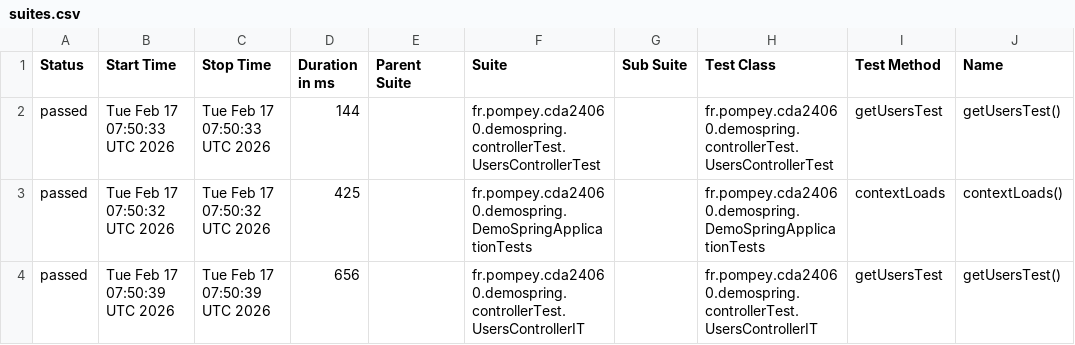
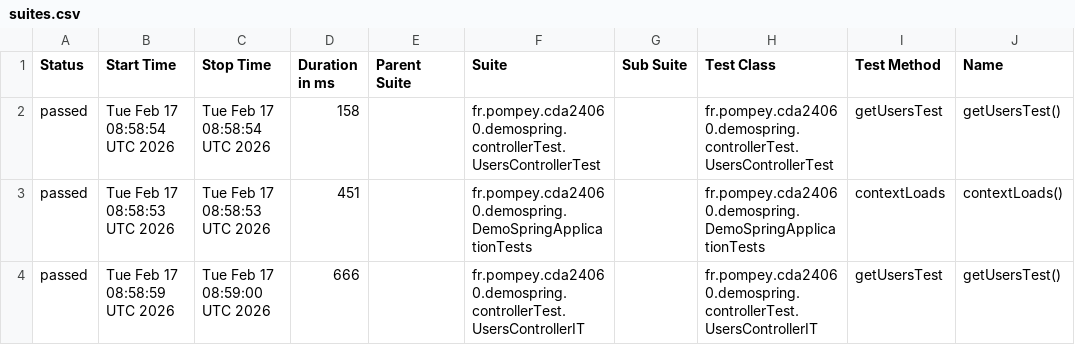
Before and after one commit to marjorie40/demoSpring, a CSV file: allure-report/data/suites.csv, drawn as a sheet; only a part is shown; the diff names each change by its address in the sheet, - before the commit and + after, or states it on an @@ line.

```diff
--- a/allure-report/data/suites.csv
+++ b/allure-report/data/suites.csv
-B2 (Start Time): Tue Feb 17 07:50:33 UTC 2026
+B2 (Start Time): Tue Feb 17 08:58:54 UTC 2026
-C2 (Stop Time): Tue Feb 17 07:50:33 UTC 2026
+C2 (Stop Time): Tue Feb 17 08:58:54 UTC 2026
-D2 (Duration in ms): 144
+D2 (Duration in ms): 158
-B3 (Start Time): Tue Feb 17 07:50:32 UTC 2026
+B3 (Start Time): Tue Feb 17 08:58:53 UTC 2026
-C3 (Stop Time): Tue Feb 17 07:50:32 UTC 2026
+C3 (Stop Time): Tue Feb 17 08:58:53 UTC 2026
-D3 (Duration in ms): 425
+D3 (Duration in ms): 451
-B4 (Start Time): Tue Feb 17 07:50:39 UTC 2026
+B4 (Start Time): Tue Feb 17 08:58:59 UTC 2026
-C4 (Stop Time): Tue Feb 17 07:50:39 UTC 2026
+C4 (Stop Time): Tue Feb 17 08:59:00 UTC 2026
-D4 (Duration in ms): 656
+D4 (Duration in ms): 666
```
Also changed, not shown: 41 other files.
